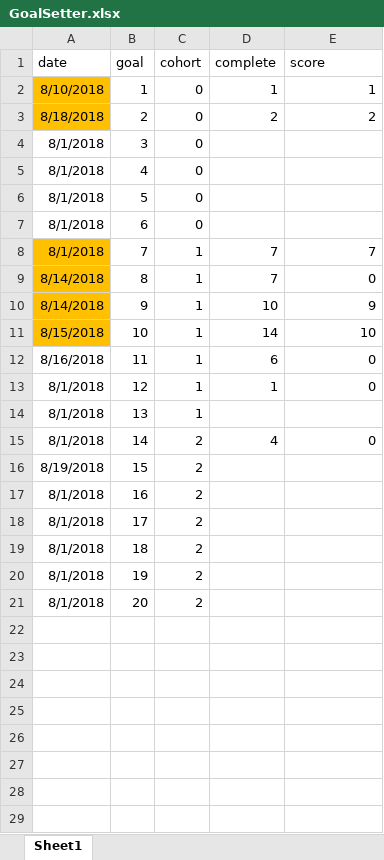
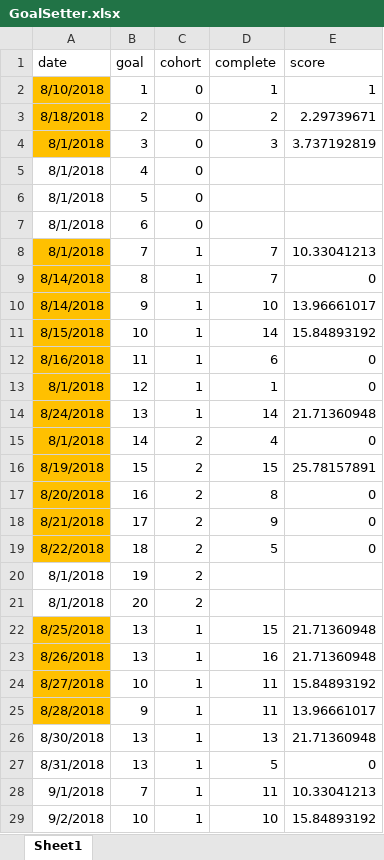
Before and after one commit to Darkmoth/banditos, an Excel workbook: GoalSetter.xlsx, sheet Sheet1, drawn as a sheet; only a part is shown; values as stored, in another font and other column widths than the file's, no borders; removed rows and columns are numbered as before the commit, all else as after; the diff covers the shown part only; the diff names each change by its address in the sheet, - before the commit and + after, or states it on an @@ line.

```diff
--- a/GoalSetter.xlsx (sheet Sheet1)
+++ b/GoalSetter.xlsx (sheet Sheet1)
-E3 (score): 2
+E3 (score): 2.29739671
-A4 fill: none
+A4 fill: #FFC000
-D4 (complete): (empty)
+D4 (complete): 3
-E4 (score): (empty)
+E4 (score): 3.737192819
-E8 (score): 7
+E8 (score): 10.33041213
-E10 (score): 9
+E10 (score): 13.96661017
-E11 (score): 10
+E11 (score): 15.84893192
-A12:A13 fill: none
+A12:A13 fill: #FFC000
-row 14: 8/1/2018 | 13 | 1
+row 14: 8/24/2018 | 13 | 1 | 14 | 21.71360948
-A15:A16 fill: none
+A15:A16 fill: #FFC000
-D16 (complete): (empty)
+D16 (complete): 15
-E16 (score): (empty)
+E16 (score): 25.78157891
-row 17: 8/1/2018 | 16 | 2
+row 17: 8/20/2018 | 16 | 2 | 8 | 0
-A18 (date): 8/1/2018
+A18 (date): 8/21/2018
-A18 fill: none
+A18 fill: #FFC000
-D18 (complete): (empty)
+D18 (complete): 9
-E18 (score): (empty)
+E18 (score): 0
-row 19: 8/1/2018 | 18 | 2
+row 19: 8/22/2018 | 18 | 2 | 5 | 0
+row 22: 8/25/2018 | 13 | 1 | 15 | 21.71360948
+row 23: 8/26/2018 | 13 | 1 | 16 | 21.71360948
+row 24: 8/27/2018 | 10 | 1 | 11 | 15.84893192
+row 25: 8/28/2018 | 9 | 1 | 11 | 13.96661017
+row 26: 8/30/2018 | 13 | 1 | 13 | 21.71360948
+row 27: 8/31/2018 | 13 | 1 | 5 | 0
+row 28: 9/1/2018 | 7 | 1 | 11 | 10.33041213
+row 29: 9/2/2018 | 10 | 1 | 10 | 15.84893192
```
Also changed, not shown: 2 added rows elsewhere in this sheet, formulas that keep their value, EQTime.xlsx, ProjectTime.xlsx, 6 other files.
